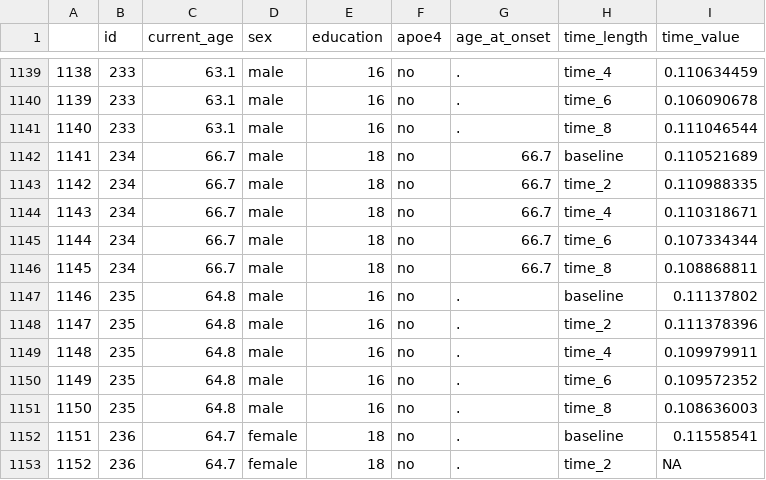
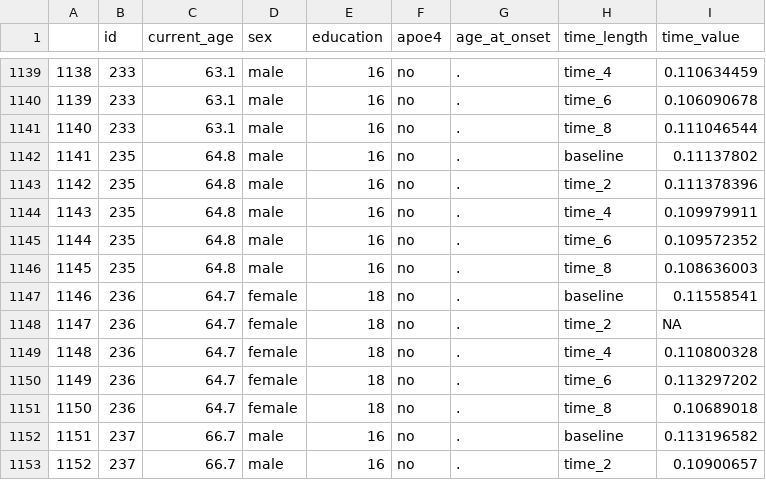
Before and after one commit to Cynthia1688/p8105_hw2_yc4384, a CSV file: data/MCI_Onset_Records.csv, drawn as a sheet; only a part is shown, gaps mark what is left out; the shorter side is filled out with more unchanged rows; removed rows and columns are numbered as before the commit, all else as after; the diff names each change by its address in the sheet, - before the commit and + after, or states it on an @@ line.

```diff
--- a/data/MCI_Onset_Records.csv
+++ b/data/MCI_Onset_Records.csv
-row 1142: 1141 | 234 | 66.7 | male | 18 | no | 66.7 | baseline | 0.110521689
-row 1143: 1142 | 234 | 66.7 | male | 18 | no | 66.7 | time_2 | 0.110988335
-row 1144: 1143 | 234 | 66.7 | male | 18 | no | 66.7 | time_4 | 0.110318671
-row 1145: 1144 | 234 | 66.7 | male | 18 | no | 66.7 | time_6 | 0.107334344
-row 1146: 1145 | 234 | 66.7 | male | 18 | no | 66.7 | time_8 | 0.108868811
@@ column A renumbered from row 1142 down @@
```
Also changed, not shown: 4 other files.
